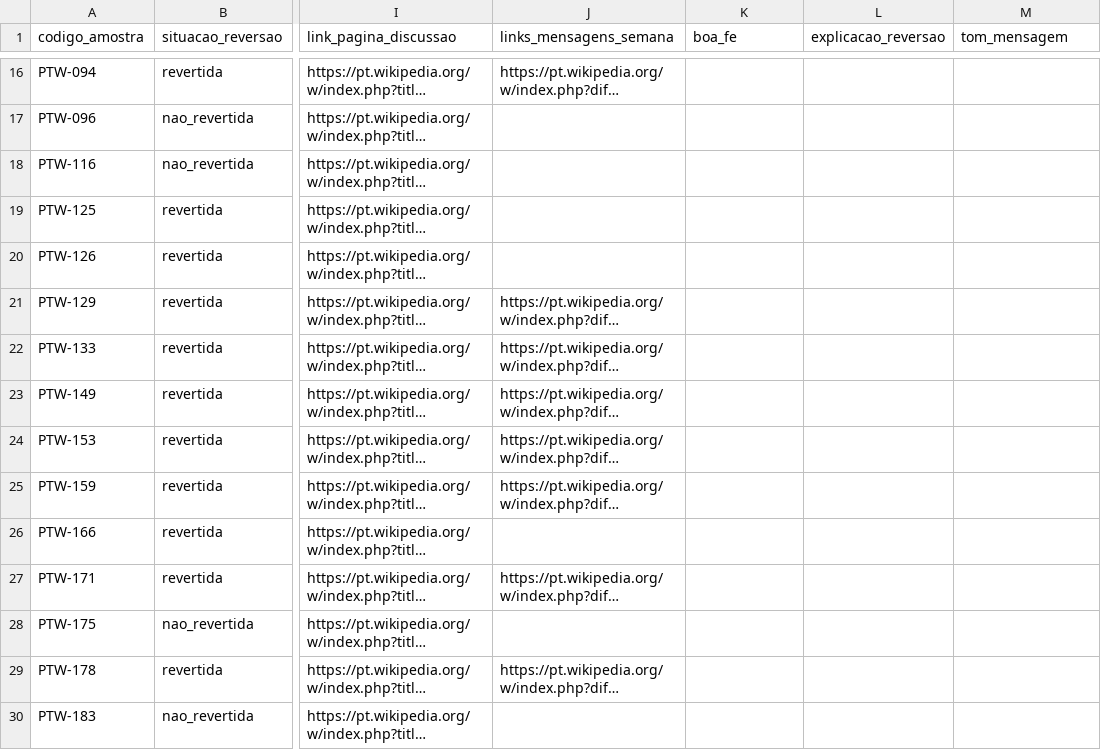
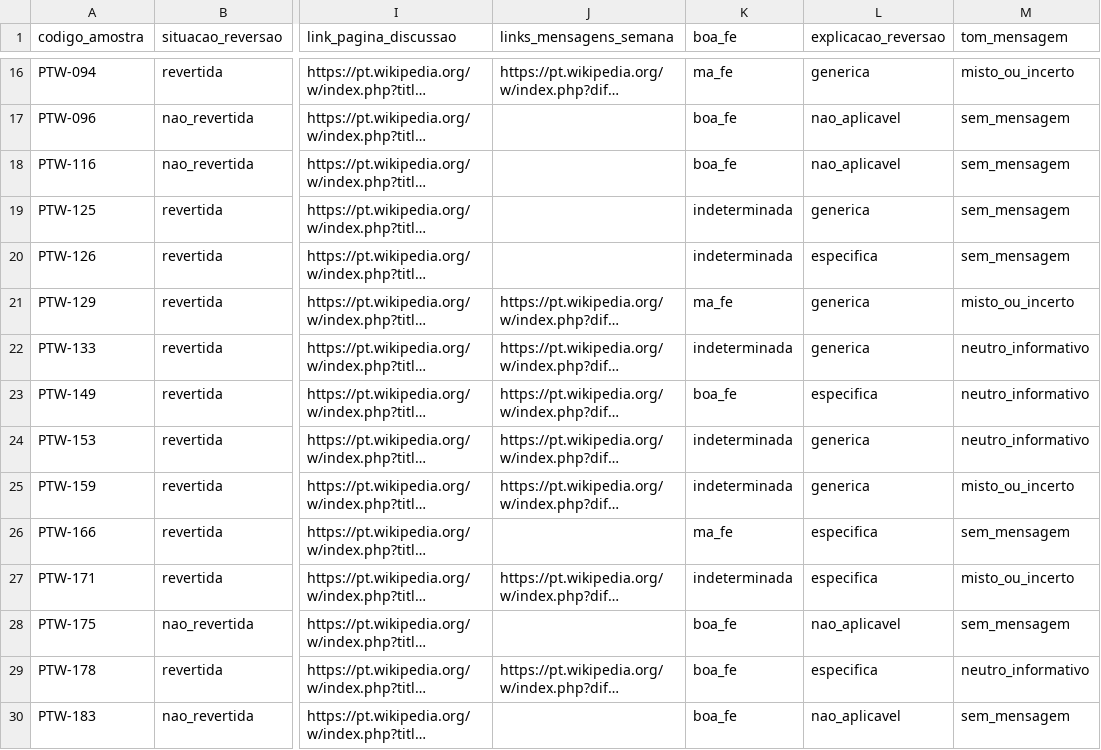
Before and after one commit to nobrethiagos/novatos-ptwiki, a CSV file: dados/piloto_codificador_1.csv, drawn as a sheet; only a part is shown, gaps mark what is left out; long unchanged cells end in …; the diff covers the shown part only; the diff names each change by its address in the sheet, - before the commit and + after, or states it on an @@ line.

```diff
--- a/dados/piloto_codificador_1.csv
+++ b/dados/piloto_codificador_1.csv
-K16 (boa_fe): (empty)
+K16 (boa_fe): ma_fe
-L16 (explicacao_reversao): (empty)
+L16 (explicacao_reversao): generica
-M16 (tom_mensagem): (empty)
+M16 (tom_mensagem): misto_ou_incerto
-K17:K18 (boa_fe): (empty)
+K17:K18 (boa_fe): boa_fe
-L17:L18 (explicacao_reversao): (empty)
+L17:L18 (explicacao_reversao): nao_aplicavel
-M17:M20 (tom_mensagem): (empty)
+M17:M20 (tom_mensagem): sem_mensagem
-K19:K20 (boa_fe): (empty)
+K19:K20 (boa_fe): indeterminada
-L19 (explicacao_reversao): (empty)
+L19 (explicacao_reversao): generica
-L20 (explicacao_reversao): (empty)
+L20 (explicacao_reversao): especifica
-K21 (boa_fe): (empty)
+K21 (boa_fe): ma_fe
-L21:L22 (explicacao_reversao): (empty)
+L21:L22 (explicacao_reversao): generica
-M21 (tom_mensagem): (empty)
+M21 (tom_mensagem): misto_ou_incerto
-K22 (boa_fe): (empty)
+K22 (boa_fe): indeterminada
-M22:M24 (tom_mensagem): (empty)
+M22:M24 (tom_mensagem): neutro_informativo
-K23 (boa_fe): (empty)
+K23 (boa_fe): boa_fe
-L23 (explicacao_reversao): (empty)
+L23 (explicacao_reversao): especifica
-K24:K25 (boa_fe): (empty)
+K24:K25 (boa_fe): indeterminada
-L24:L25 (explicacao_reversao): (empty)
+L24:L25 (explicacao_reversao): generica
-M25 (tom_mensagem): (empty)
+M25 (tom_mensagem): misto_ou_incerto
-K26 (boa_fe): (empty)
+K26 (boa_fe): ma_fe
-L26:L27 (explicacao_reversao): (empty)
+L26:L27 (explicacao_reversao): especifica
-M26 (tom_mensagem): (empty)
+M26 (tom_mensagem): sem_mensagem
-K27 (boa_fe): (empty)
+K27 (boa_fe): indeterminada
-M27 (tom_mensagem): (empty)
+M27 (tom_mensagem): misto_ou_incerto
-K28:K30 (boa_fe): (empty)
+K28:K30 (boa_fe): boa_fe
-L28 (explicacao_reversao): (empty)
+L28 (explicacao_reversao): nao_aplicavel
-M28 (tom_mensagem): (empty)
+M28 (tom_mensagem): sem_mensagem
-L29 (explicacao_reversao): (empty)
+L29 (explicacao_reversao): especifica
-M29 (tom_mensagem): (empty)
+M29 (tom_mensagem): neutro_informativo
-L30 (explicacao_reversao): (empty)
+L30 (explicacao_reversao): nao_aplicavel
-M30 (tom_mensagem): (empty)
+M30 (tom_mensagem): sem_mensagem
```
Also changed, not shown: 45 edited cells elsewhere in this file.
